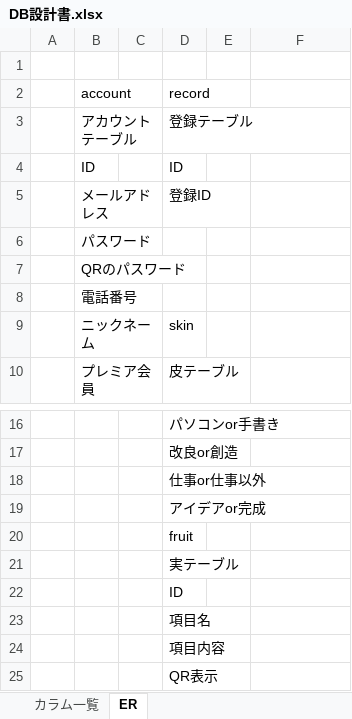
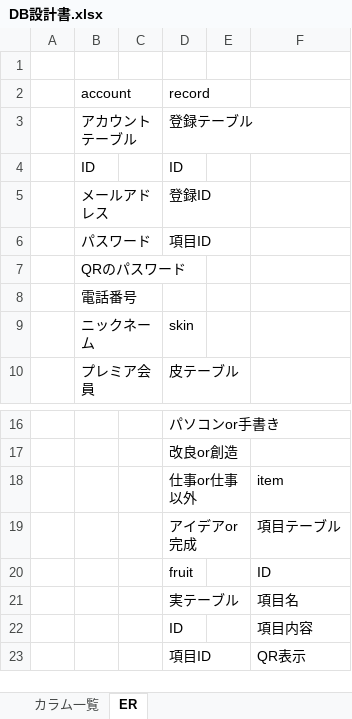
Before and after one commit to asojketest1/test, an Excel workbook: 仕様書等/DB設計書.xlsx, sheet ER, drawn as a sheet; only a part is shown, gaps mark what is left out; values as stored, in another font and other column widths than the file's, no borders; charts and pictures not drawn; removed rows and columns are numbered as before the commit, all else as after; the diff names each change by its address in the sheet, - before the commit and + after, or states it on an @@ line.

Commit message:
DB設計書修正
今泉

```diff
--- a/仕様書等/DB設計書.xlsx (sheet ER)
+++ b/仕様書等/DB設計書.xlsx (sheet ER)
-D6 (record): (empty)
+D6 (record): 項目ID
-F18: (empty)
+F18: item
-F19: (empty)
+F19: 項目テーブル
-F20: (empty)
+F20: ID
-F21: (empty)
+F21: 項目名
-F22: (empty)
+F22: 項目内容
-row 23:  |  |  | 項目名
-row 24:  |  |  | 項目内容
-row 25:  |  |  | QR表示
+row 23:  |  |  | 項目ID |  | QR表示
```
Also changed, not shown: charts or pictures.
